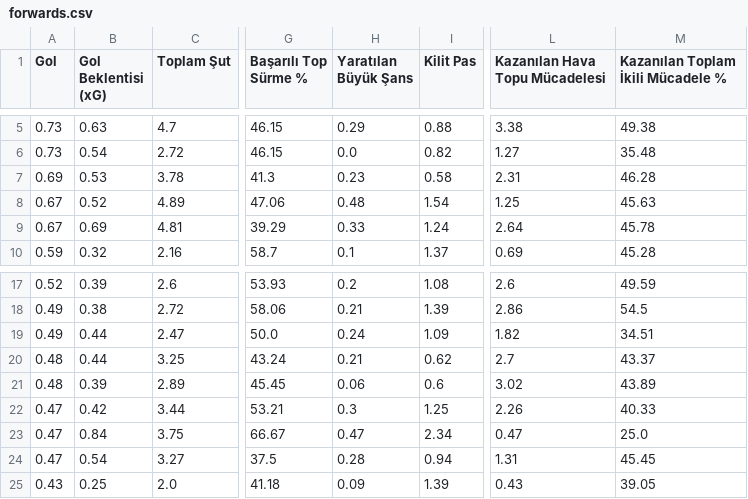
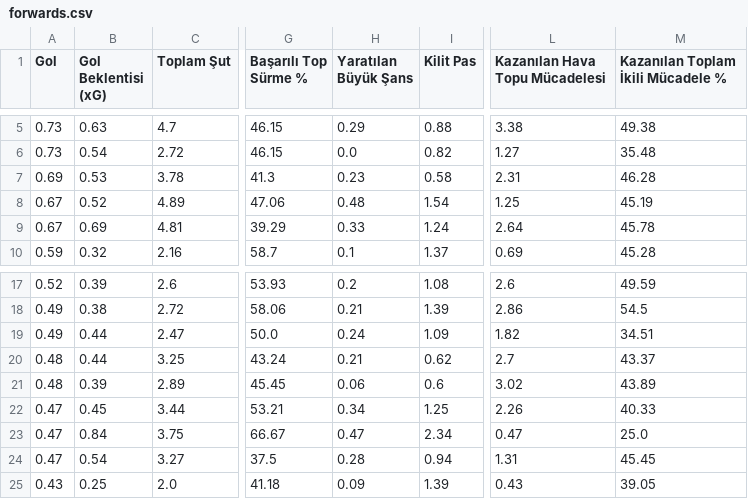
Before and after one commit to scatterradarcsv/csv_scatter_radar, a CSV file: forwards.csv, drawn as a sheet; only a part is shown, gaps mark what is left out; the diff names each change by its address in the sheet, - before the commit and + after, or states it on an @@ line.

Commit message:
Updated forwards.csv

```diff
--- a/forwards.csv
+++ b/forwards.csv
-M8: 45.63
+M8: 45.19
-B22 (Gol Beklentisi (xG)): 0.42
+B22 (Gol Beklentisi (xG)): 0.45
-H22 (Yaratılan Büyük Şans): 0.3
+H22 (Yaratılan Büyük Şans): 0.34
```
